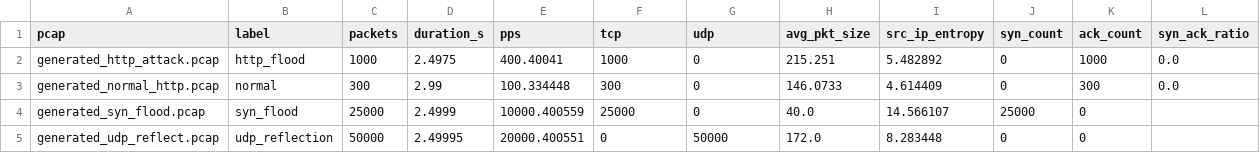
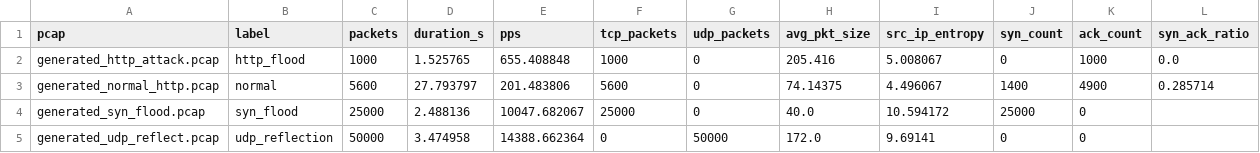
Before and after one commit to Nikolameow/CS3611-DDos-Project, a CSV file: attack1/data/features_summary.csv, drawn as a sheet.

```diff
--- a/attack1/data/features_summary.csv
+++ b/attack1/data/features_summary.csv
@@ -1,5 +1,5 @@
-pcap,label,packets,duration_s,pps,tcp,udp,avg_pkt_size,src_ip_entropy,syn_count,ack_count,syn_ack_ratio
-generated_http_attack.pcap,http_flood,1000,2.4975,400.40041,1000,0,215.251,5.482892,0,1000,0.0
-generated_normal_http.pcap,normal,300,2.99,100.334448,300,0,146.0733,4.614409,0,300,0.0
-generated_syn_flood.pcap,syn_flood,25000,2.4999,10000.400559,25000,0,40.0,14.566107,25000,0,
-generated_udp_reflect.pcap,udp_reflection,50000,2.49995,20000.400551,0,50000,172.0,8.283448,0,0,
+pcap,label,packets,duration_s,pps,tcp_packets,udp_packets,avg_pkt_size,src_ip_entropy,syn_count,ack_count,syn_ack_ratio
+generated_http_attack.pcap,http_flood,1000,1.525765,655.408848,1000,0,205.416,5.008067,0,1000,0.0
+generated_normal_http.pcap,normal,5600,27.793797,201.483806,5600,0,74.14375,4.496067,1400,4900,0.285714
+generated_syn_flood.pcap,syn_flood,25000,2.488136,10047.682067,25000,0,40.0,10.594172,25000,0,
+generated_udp_reflect.pcap,udp_reflection,50000,3.474958,14388.662364,0,50000,172.0,9.69141,0,0,
```
Also changed, not shown: 25 other files.
